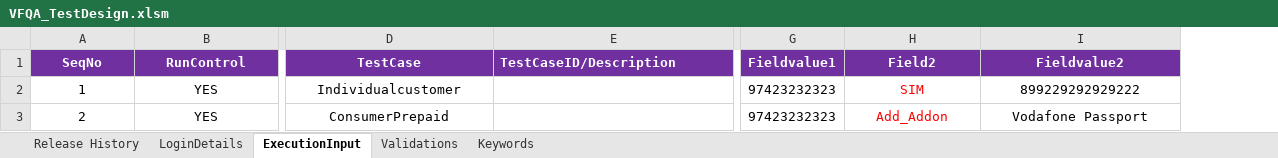
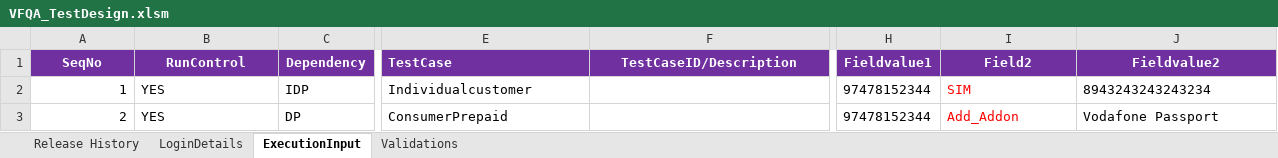
Before and after one commit to imran0404y/Vodafone_QAR, an Excel workbook: Framework/Directory/VFQA_TestDesign.xlsm, sheet ExecutionInput, drawn as a sheet; only a part is shown, gaps mark what is left out; values as stored, in another font and other column widths than the file's, no borders; charts and pictures not drawn; removed rows and columns are numbered as before the commit, all else as after; the diff covers the shown part only; the diff names each change by its address in the sheet, - before the commit and + after, or states it on an @@ line.

```diff
--- a/Framework/Directory/VFQA_TestDesign.xlsm (sheet ExecutionInput)
+++ b/Framework/Directory/VFQA_TestDesign.xlsm (sheet ExecutionInput)
@@ sheet tab hidden: Keywords @@
+column C, rows 1-3: Dependency | IDP | DP
-column G, rows 1-3: Fieldvalue1 | 97423232323 | 97423232323
+column H, rows 1-3: Fieldvalue1 | 97478152344 | 97478152344
-E1 alignment: center
+E1 alignment: left
-F1 alignment: left
+F1 alignment: center
-A2:A3 alignment: center
+A2:A3 alignment: right
-B2:B3 alignment: center
+B2:B3 alignment: left
-E2:E3 alignment: center
+E2:E3 alignment: left
-I2:J2 alignment: center
+I2:J2 alignment: left
-J2: 899229292929222
+J2: 8943243243243234
-I3:J3 alignment: center
+I3:J3 alignment: left
```
Also changed, not shown: cell formats elsewhere in this sheet, sheet LoginDetails, sheet Release History, sheet Validations, charts or pictures, Framework/Storage/ObjectRepository.xlsx, Framework/Storage/StoreDB.xlsx, 14 other files.
